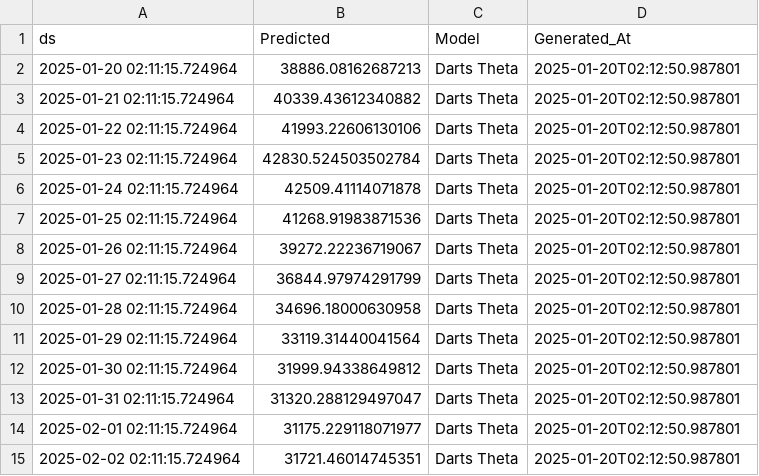
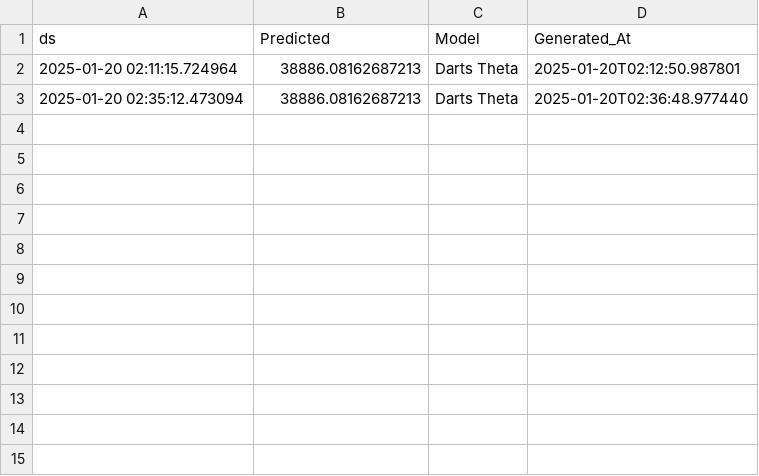
Before and after one commit to sofiahanim/edf, a CSV file: evaluation/theta_predictions.csv, drawn as a sheet; removed rows and columns are numbered as before the commit, all else as after; the diff names each change by its address in the sheet, - before the commit and + after, or states it on an @@ line.

```diff
--- a/evaluation/theta_predictions.csv
+++ b/evaluation/theta_predictions.csv
-row 3: 2025-01-21 02:11:15.724964 | 40339.43612340882 | Darts Theta | 2025-01-20T02:12:50.987801
-row 4: 2025-01-22 02:11:15.724964 | 41993.22606130106 | Darts Theta | 2025-01-20T02:12:50.987801
-row 5: 2025-01-23 02:11:15.724964 | 42830.524503502784 | Darts Theta | 2025-01-20T02:12:50.987801
-row 6: 2025-01-24 02:11:15.724964 | 42509.41114071878 | Darts Theta | 2025-01-20T02:12:50.987801
-row 7: 2025-01-25 02:11:15.724964 | 41268.91983871536 | Darts Theta | 2025-01-20T02:12:50.987801
-row 8: 2025-01-26 02:11:15.724964 | 39272.22236719067 | Darts Theta | 2025-01-20T02:12:50.987801
-row 9: 2025-01-27 02:11:15.724964 | 36844.97974291799 | Darts Theta | 2025-01-20T02:12:50.987801
-row 10: 2025-01-28 02:11:15.724964 | 34696.18000630958 | Darts Theta | 2025-01-20T02:12:50.987801
-row 11: 2025-01-29 02:11:15.724964 | 33119.31440041564 | Darts Theta | 2025-01-20T02:12:50.987801
-row 12: 2025-01-30 02:11:15.724964 | 31999.94338649812 | Darts Theta | 2025-01-20T02:12:50.987801
-row 13: 2025-01-31 02:11:15.724964 | 31320.288129497047 | Darts Theta | 2025-01-20T02:12:50.987801
-row 14: 2025-02-01 02:11:15.724964 | 31175.229118071977 | Darts Theta | 2025-01-20T02:12:50.987801
-row 15: 2025-02-02 02:11:15.724964 | 31721.46014745351 | Darts Theta | 2025-01-20T02:12:50.987801
+row 3: 2025-01-20 02:35:12.473094 | 38886.08162687213 | Darts Theta | 2025-01-20T02:36:48.977440
```
Also changed, not shown: evaluation/gbr_predictions.csv, evaluation/summary_report.csv, 5 other files.
